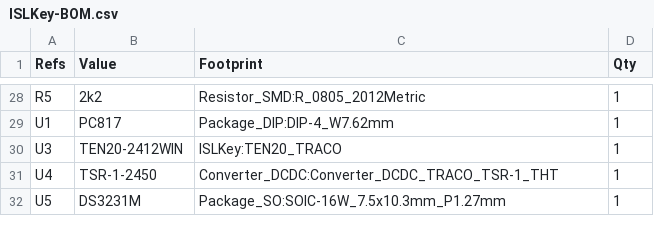
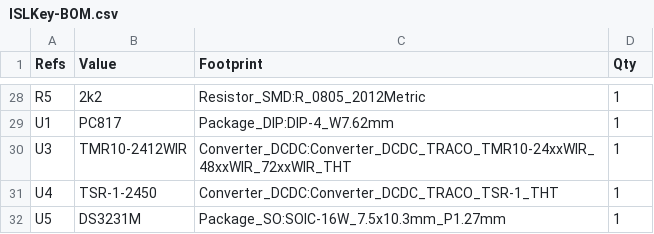
Before and after one commit to ISLKey/islkey, a CSV file: kicad/ISLKey-BOM.csv, drawn as a sheet; only a part is shown, gaps mark what is left out.

```diff
--- a/kicad/ISLKey-BOM.csv
+++ b/kicad/ISLKey-BOM.csv
@@ -29,3 +29,3 @@
 "U1","PC817","Package_DIP:DIP-4_W7.62mm","1"
-"U3","TEN20-2412WIN","ISLKey:TEN20_TRACO","1"
+"U3","TMR10-2412WIR","Converter_DCDC:Converter_DCDC_TRACO_TMR10-24xxWIR_48xxWIR_72xxWIR_THT","1"
 "U4","TSR-1-2450","Converter_DCDC:Converter_DCDC_TRACO_TSR-1_THT","1"
```
Also changed, not shown: 4 other files.
